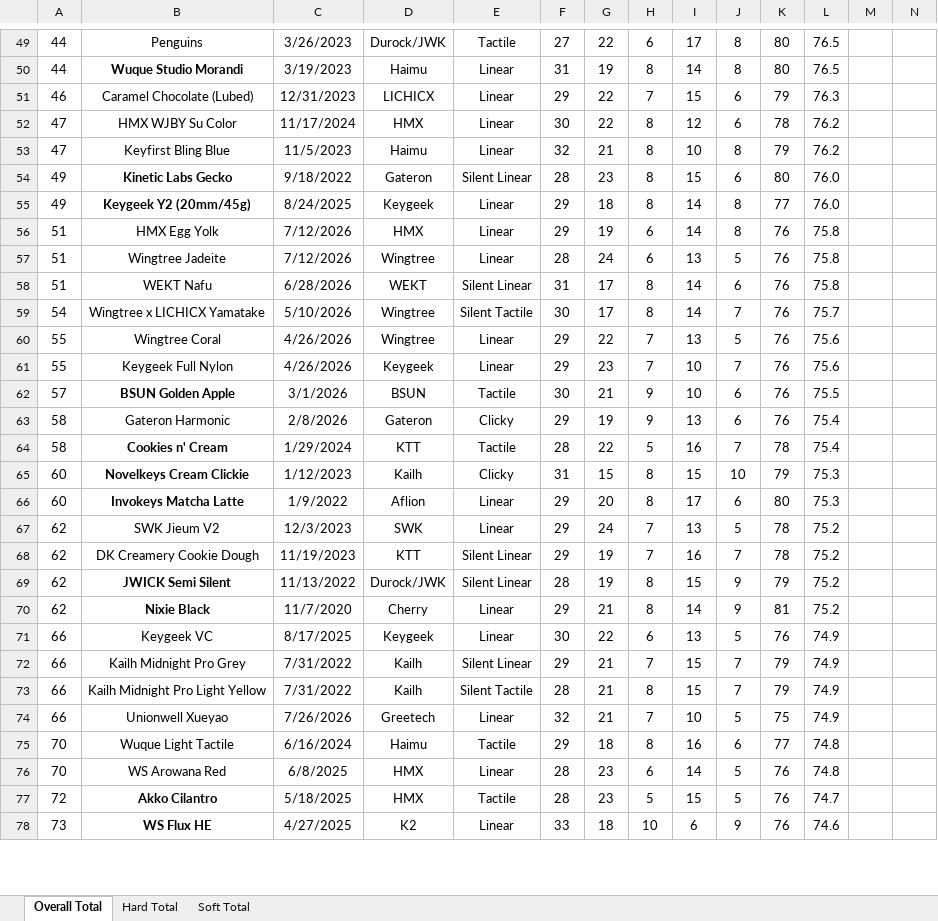
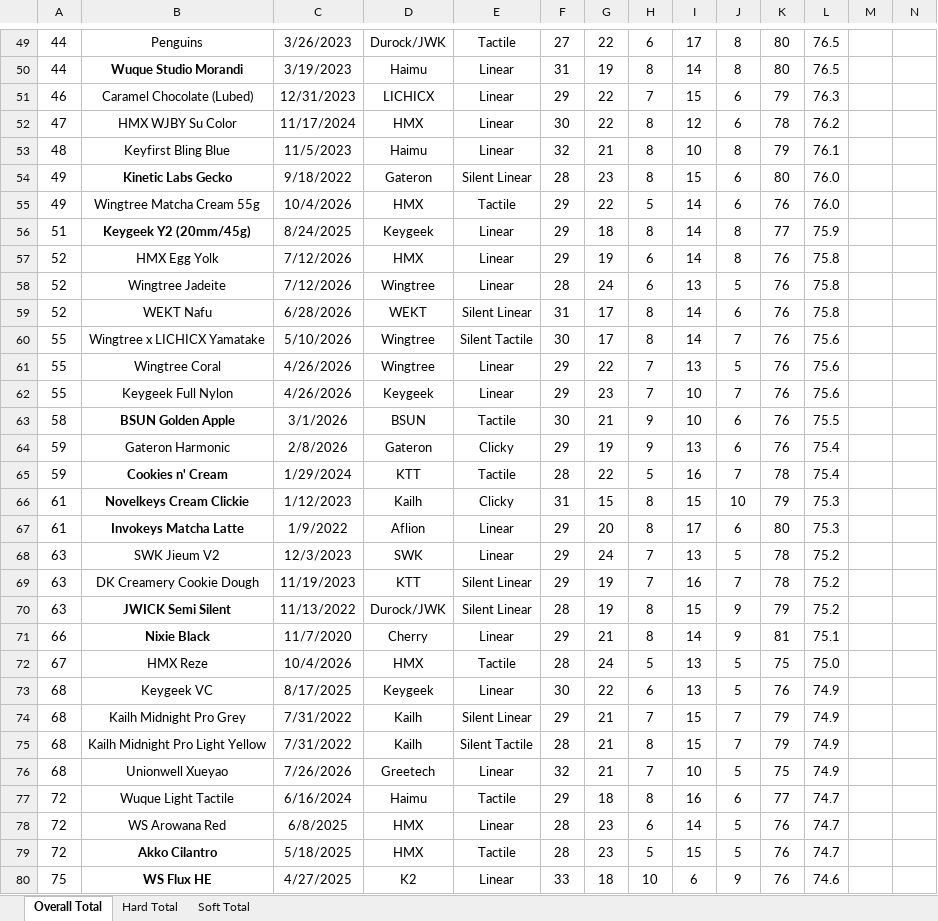
Before and after one commit to ThereminGoat/switch-scores, an Excel workbook: 1-Composite Score Sheet.xlsx, sheet Overall Total, drawn as a sheet; only a part is shown, gaps mark what is left out; values as stored, in another font and other column widths than the file's, no borders; charts and pictures not drawn; addresses are those after the commit; rows hold the shown columns only; the diff covers the shown part only; the diff names each change by its address in the sheet, - before the commit and + after, or states it on an @@ line.

```diff
--- a/1-Composite Score Sheet.xlsx (sheet Overall Total)
+++ b/1-Composite Score Sheet.xlsx (sheet Overall Total)
-A53: 47
+A53: 48
-L53: 76.2
+L53: 76.1
+row 55: 49 | Wingtree Matcha Cream 55g | 10/4/2026 | HMX | Tactile | 29 | 22 | 5 | 14 | 6 | 76 | 76.0
-A56: 49
+A56: 51
-L56: 76.0
+L56: 75.9
-A57:A59: 51
+A57:A59: 52
-A60: 54
+A60: 55
-L60: 75.7
+L60: 75.6
-A63: 57
+A63: 58
-A64:A65: 58
+A64:A65: 59
-A66:A67: 60
+A66:A67: 61
-A68:A70: 62
+A68:A70: 63
-A71: 62
+A71: 66
-L71: 75.2
+L71: 75.1
+row 72: 67 | HMX Reze | 10/4/2026 | HMX | Tactile | 28 | 24 | 5 | 13 | 5 | 75 | 75.0
-A73:A76: 66
+A73:A76: 68
-A77:A78: 70
+A77:A78: 72
-L77:L78: 74.8
+L77:L78: 74.7
-A80: 73
+A80: 75
```
Also changed, not shown: 3 added rows, 1 removed row and 791 edited cells elsewhere in this sheet, sheet Soft Total, sheet Hard Total, formulas that keep their value, 5 other files.
